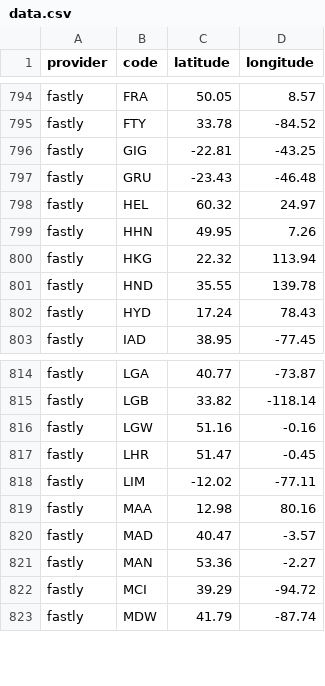
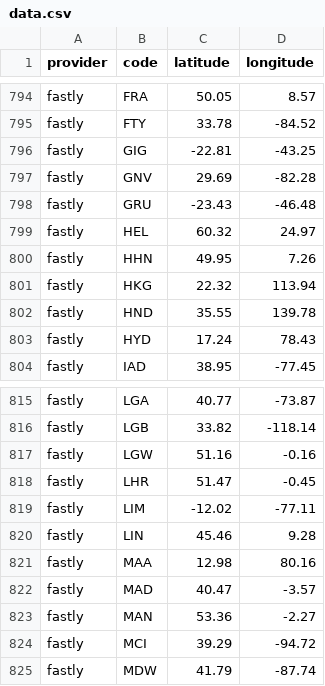
Before and after one commit to adaptive/pops, a CSV file: notebooks/data.csv, drawn as a sheet; only a part is shown, gaps mark what is left out; the diff names each change by its address in the sheet, - before the commit and + after, or states it on an @@ line.

Commit message:
fastly added 2

```diff
--- a/notebooks/data.csv
+++ b/notebooks/data.csv
+row 797: fastly | GNV | 29.69 | -82.28
+row 820: fastly | LIN | 45.46 | 9.28
```
Also changed, not shown: 5 other files.
